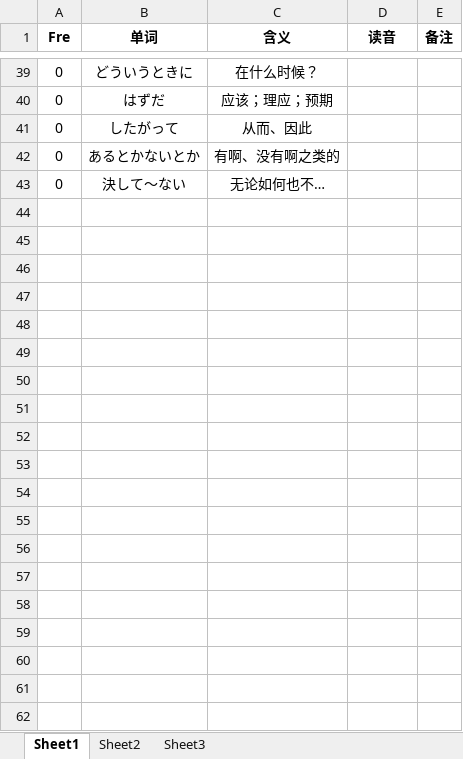
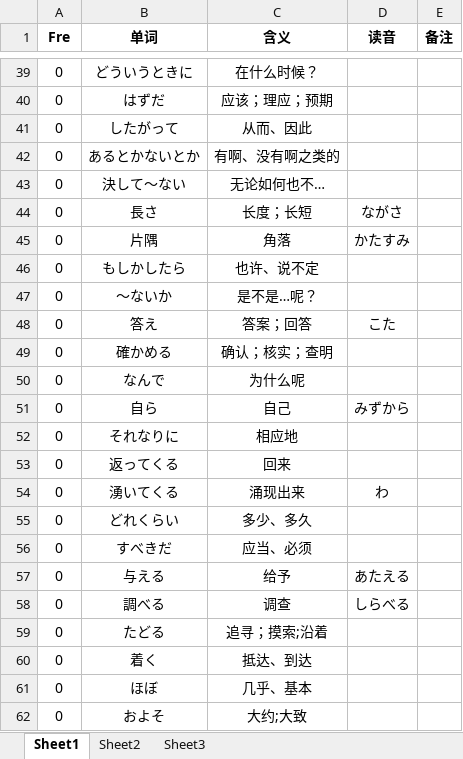
Before and after one commit to njxuxiao/2025_12, an Excel workbook: READING/8_25_12.xlsx, sheet Sheet1, drawn as a sheet; only a part is shown, gaps mark what is left out; values as stored, in another font and other column widths than the file's, no borders; the diff covers the shown part only; the diff names each change by its address in the sheet, - before the commit and + after, or states it on an @@ line.

Commit message:
add reading

```diff
--- a/READING/8_25_12.xlsx (sheet Sheet1)
+++ b/READING/8_25_12.xlsx (sheet Sheet1)
+row 44: 0 | 長さ | 长度；长短 | ながさ
+row 45: 0 | 片隅 | 角落 | かたすみ
+row 46: 0 | もしかしたら | 也许、说不定
+row 47: 0 | ～ないか | 是不是…呢？
+row 48: 0 | 答え | 答案；回答 | こた
+row 49: 0 | 確かめる | 确认；核实；查明
+row 50: 0 | なんで | 为什么呢
+row 51: 0 | 自ら | 自己 | みずから
+row 52: 0 | それなりに | 相应地
+row 53: 0 | 返ってくる | 回来
+row 54: 0 | 湧いてくる | 涌现出来 | わ
+row 55: 0 | どれくらい | 多少、多久
+row 56: 0 | すべきだ | 应当、必须
+row 57: 0 | 与える | 给予 | あたえる
+row 58: 0 | 調べる | 调查 | しらべる
+row 59: 0 | たどる | 追寻；摸索;沿着
+row 60: 0 | 着く | 抵达、到达
+row 61: 0 | ほぼ | 几乎、基本
+row 62: 0 | およそ | 大约;大致
```
Also changed, not shown: 9 added rows elsewhere in this sheet.
